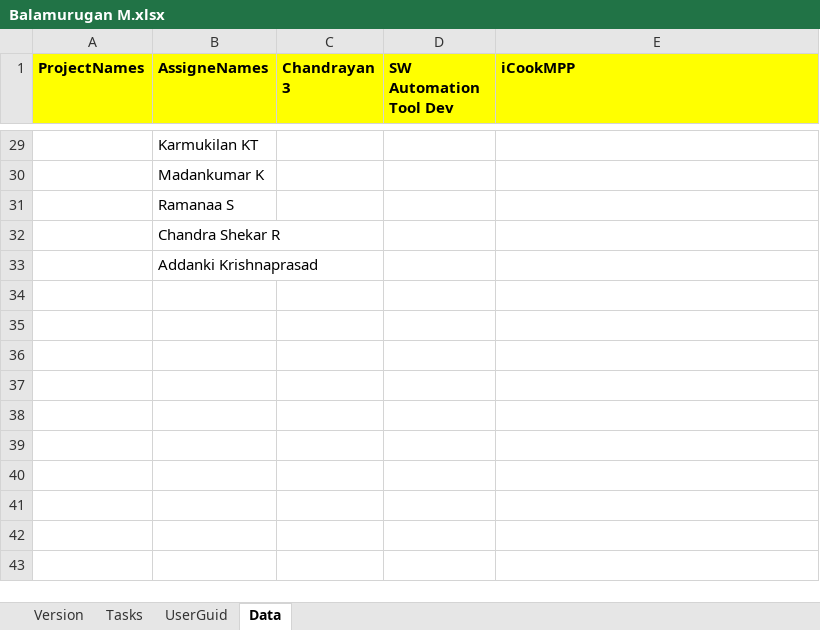
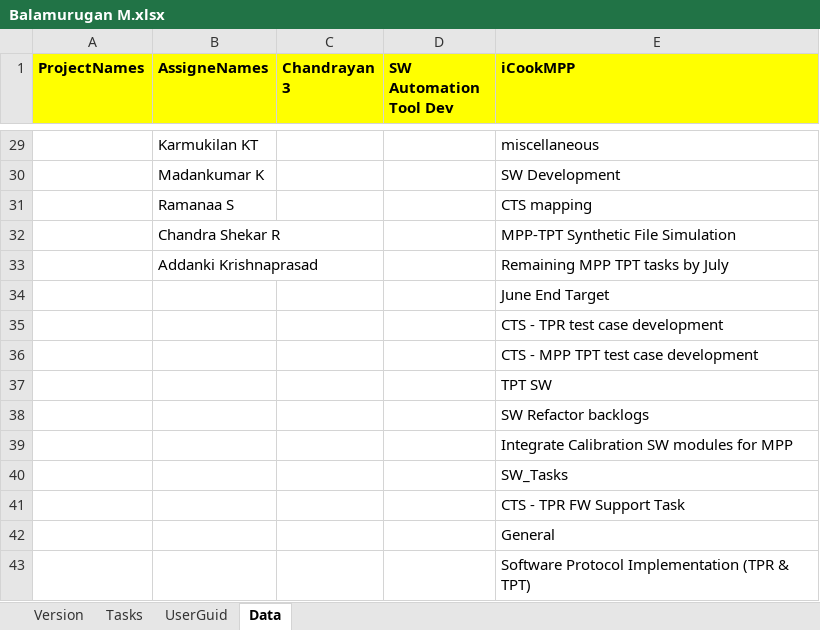
Before and after one commit to chandrashekhar54/ZohoTaskTemplates, an Excel workbook: Balamurugan M/Balamurugan M.xlsx, sheet Data, drawn as a sheet; only a part is shown, gaps mark what is left out; values as stored, in another font and other column widths than the file's, no borders; the diff covers the shown part only; the diff names each change by its address in the sheet, - before the commit and + after, or states it on an @@ line.

```diff
--- a/Balamurugan M/Balamurugan M.xlsx (sheet Data)
+++ b/Balamurugan M/Balamurugan M.xlsx (sheet Data)
-E29 (iCookMPP): (empty)
+E29 (iCookMPP): miscellaneous
-E30 (iCookMPP): (empty)
+E30 (iCookMPP): SW Development
-E31 (iCookMPP): (empty)
+E31 (iCookMPP): CTS mapping
-E32 (iCookMPP): (empty)
+E32 (iCookMPP): MPP-TPT Synthetic File Simulation
-E33 (iCookMPP): (empty)
+E33 (iCookMPP): Remaining MPP TPT tasks by July
+row 34:  |  |  |  | June End Target
+row 35:  |  |  |  | CTS - TPR test case development
+row 36:  |  |  |  | CTS - MPP TPT test case development
+row 37:  |  |  |  | TPT SW
+row 38:  |  |  |  | SW Refactor backlogs
+row 39:  |  |  |  | Integrate Calibration SW modules for MPP
+row 40:  |  |  |  | SW_Tasks
+row 41:  |  |  |  | CTS - TPR FW Support Task
+row 42:  |  |  |  | General
+row 43:  |  |  |  | Software Protocol Implementation (TPR & TPT)
```
Also changed, not shown: 27 edited cells elsewhere in this sheet, Ashik S Manjunath/Ashik S Manjunath.xlsx, Chandrashekhar MH/Chandrashekhar MH.xlsx, 2 other files.
